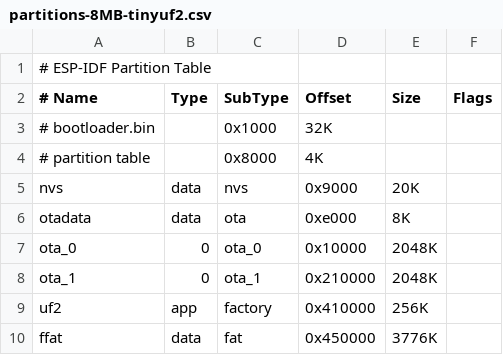
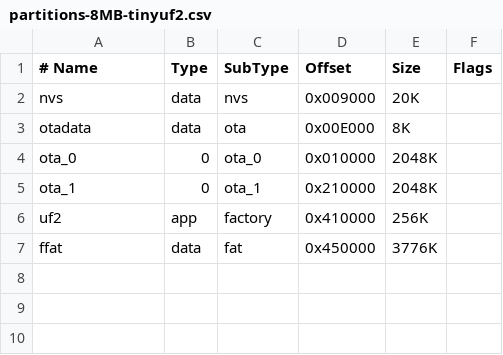
Before and after one commit to l-jost/ESP32_IoT_Framework, a CSV file: ESP32S3_Basic/variants/adafruit_qtpy_esp32s3_nopsram/partitions-8MB-tinyuf2.csv, drawn as a sheet; removed rows and columns are numbered as before the commit, all else as after; the diff names each change by its address in the sheet, - before the commit and + after, or states it on an @@ line.

```diff
--- a/ESP32S3_Basic/variants/adafruit_qtpy_esp32s3_nopsram/partitions-8MB-tinyuf2.csv
+++ b/ESP32S3_Basic/variants/adafruit_qtpy_esp32s3_nopsram/partitions-8MB-tinyuf2.csv
-row 1: # ESP-IDF Partition Table
-row 3: # bootloader.bin |  | 0x1000 | 32K
-row 4: # partition table |  | 0x8000 | 4K
-D2 (Offset): 0x9000
+D2 (Offset): 0x009000
-D3 (Offset): 0xe000
+D3 (Offset): 0x00E000
-D4 (Offset): 0x10000
+D4 (Offset): 0x010000
```
Also changed, not shown: 3 other files.
